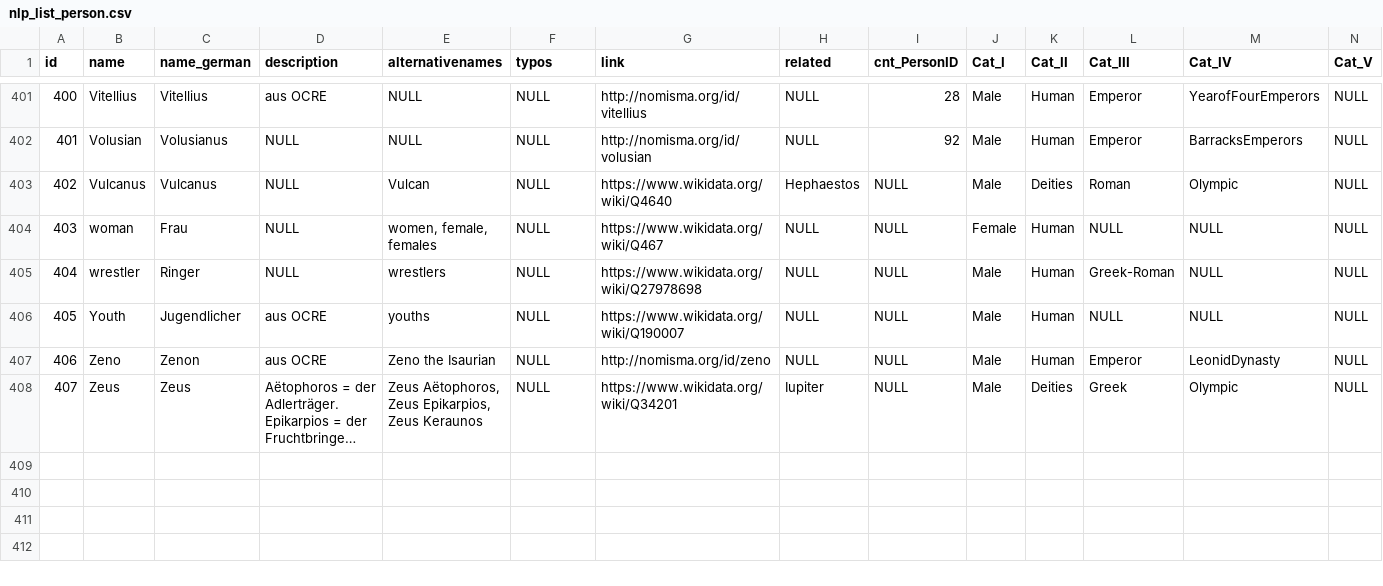
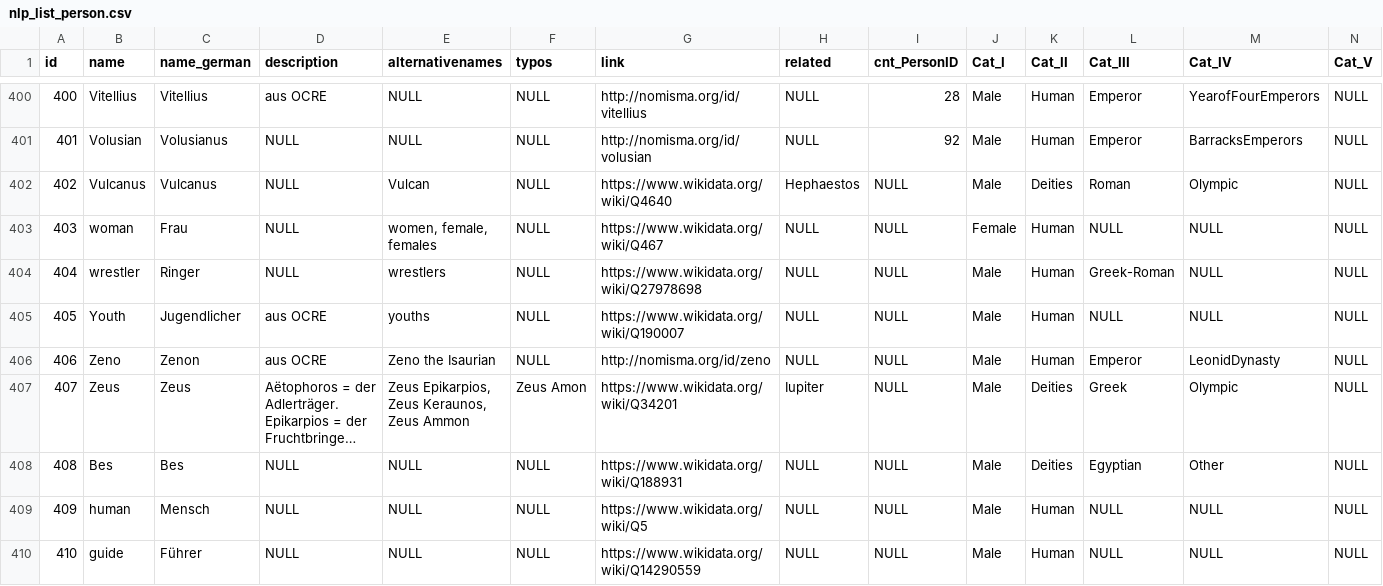
Before and after one commit to Frankfurt-BigDataLab/NLP-on-multilingual-coin-datasets, a CSV file: lists/csv/nlp_list_person.csv, drawn as a sheet; only a part is shown, gaps mark what is left out; long unchanged cells end in …; addresses are those after the commit; the diff covers the shown part only; the diff names each change by its address in the sheet, - before the commit and + after, or states it on an @@ line.

```diff
--- a/lists/csv/nlp_list_person.csv
+++ b/lists/csv/nlp_list_person.csv
-E407 (alternativenames): Zeus Aëtophoros, Zeus Epikarpios, Zeus Keraunos
+E407 (alternativenames): Zeus Epikarpios, Zeus Keraunos, Zeus Ammon
-F407 (typos): NULL
+F407 (typos): Zeus Amon
+row 408: 408 | Bes | Bes | NULL | NULL | NULL | https://www.wikidata.org/wiki/Q188931 | NULL | NULL | Male | Deities | Egyptian | Other | NULL
+row 409: 409 | human | Mensch | NULL | NULL | NULL | https://www.wikidata.org/wiki/Q5 | NULL | NULL | Male | Human | NULL | NULL | NULL
+row 410: 410 | guide | Führer | NULL | NULL | NULL | https://www.wikidata.org/wiki/Q14290559 | NULL | NULL | Male | Human | NULL | NULL | NULL
```
Also changed, not shown: 3 added rows, 1 removed row and 10 edited cells elsewhere in this file, lists/csv/nlp_list_animal.csv, lists/csv/nlp_list_animal_view.csv, 6 other files.
